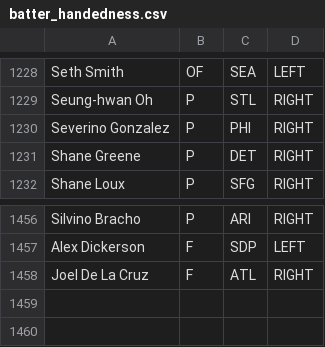
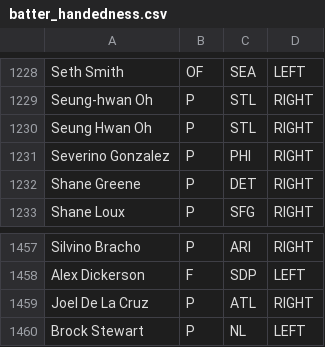
Before and after one commit to BenikaH/fantasysports, a CSV file: data/batter_handedness.csv, drawn as a sheet; only a part is shown, gaps mark what is left out.

```diff
--- a/data/batter_handedness.csv
+++ b/data/batter_handedness.csv
@@ -1229,2 +1229,3 @@ Seth Smith,OF,SEA,LEFT
 Seung-hwan Oh,P,STL,RIGHT
+Seung Hwan Oh,P,STL,RIGHT
 Severino Gonzalez,P,PHI,RIGHT
@@ -1457,2 +1458,3 @@ Silvino Bracho,P,ARI,RIGHT
 Alex Dickerson,F,SDP,LEFT
-Joel De La Cruz,F,ATL,RIGHT
+Joel De La Cruz,P,ATL,RIGHT
+Brock Stewart,P,NL,LEFT
```
Also changed, not shown: data/pitcher_handedness.csv, 15 other files.
